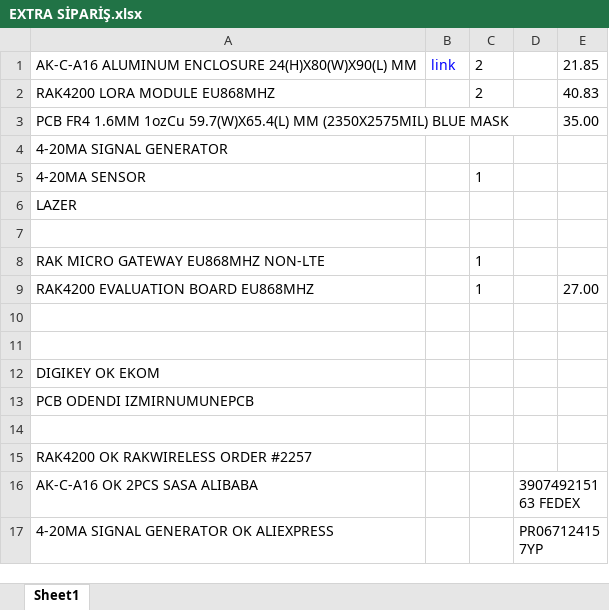
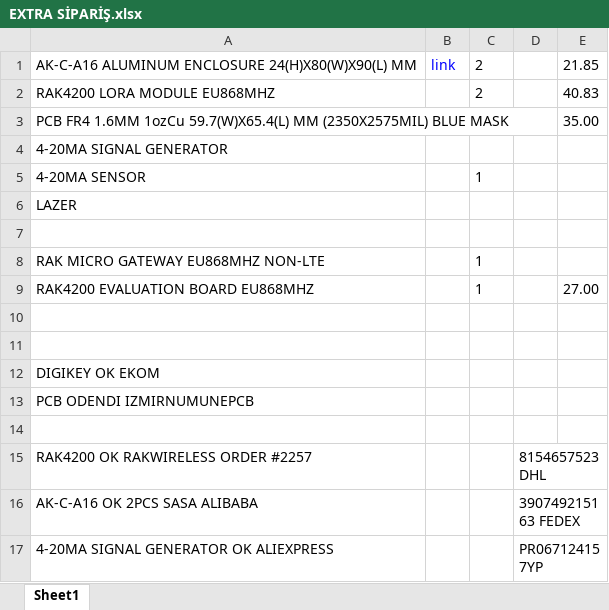
Before and after one commit to emitterpark/daq, an Excel workbook: EXTRA SİPARİŞ.xlsx, sheet Sheet1, drawn as a sheet; values as stored, in another font and other column widths than the file's, no borders; the diff names each change by its address in the sheet, - before the commit and + after, or states it on an @@ line.

Commit message:
do

```diff
--- a/EXTRA SİPARİŞ.xlsx (sheet Sheet1)
+++ b/EXTRA SİPARİŞ.xlsx (sheet Sheet1)
-D15: (empty)
+D15: 8154657523 DHL
```
